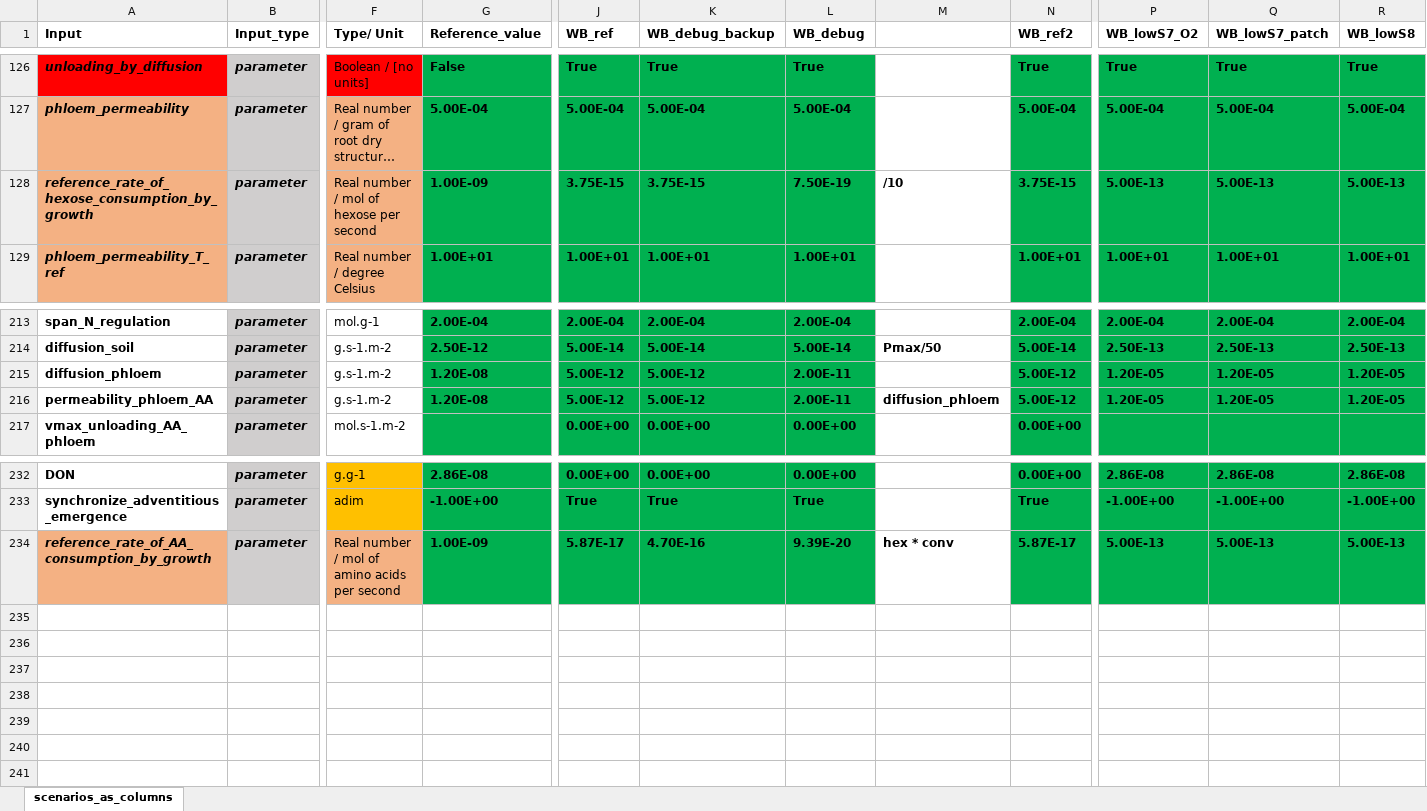
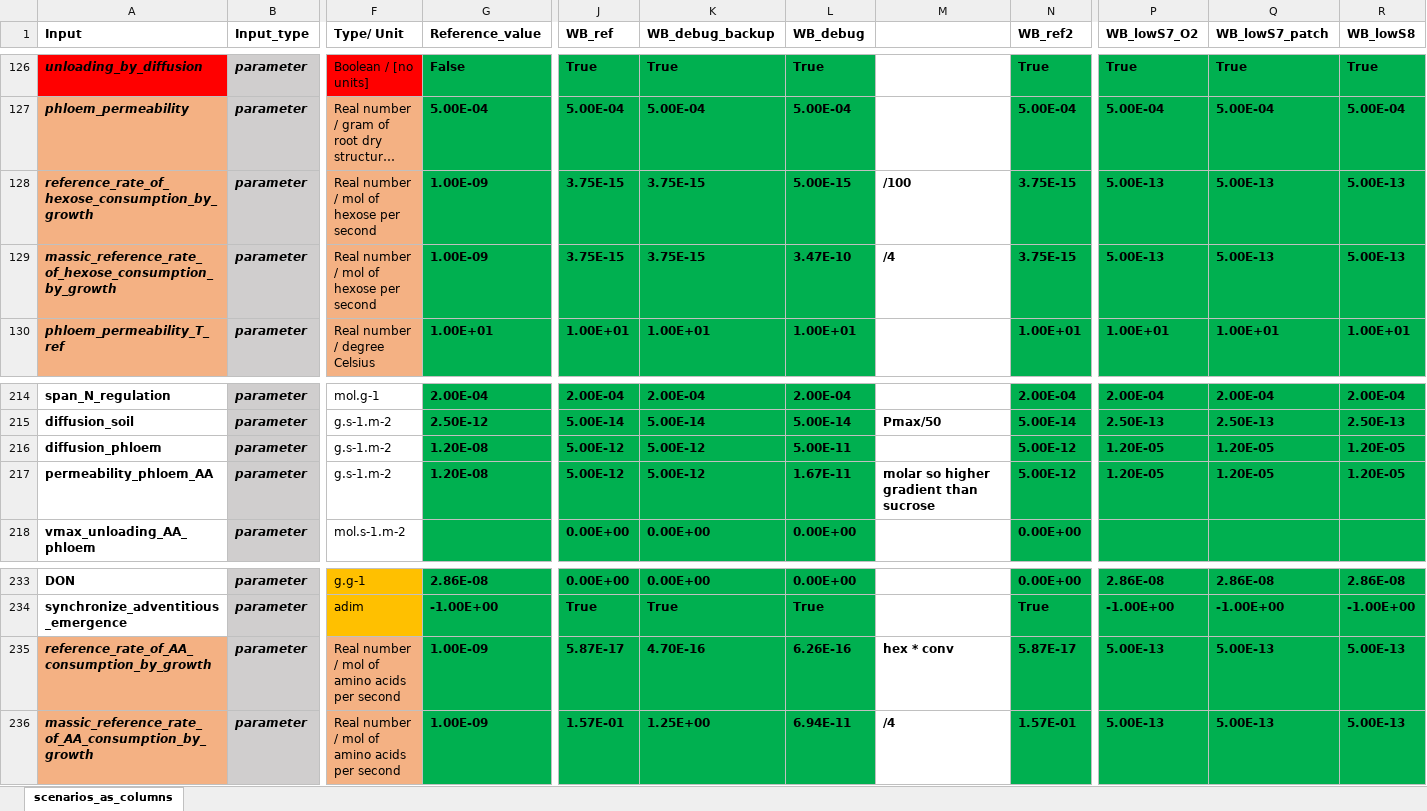
Before and after one commit to GeraultTr/Wheat-BRIDGES, an Excel workbook: simulations/scene/inputs/Scenarios_25-08-05.xlsx, sheet scenarios_as_columns, drawn as a sheet; only a part is shown, gaps mark what is left out; long unchanged cells end in …; values as stored, in another font and other column widths than the file's, no borders; conditional formats not drawn; addresses are those after the commit; rows hold the shown columns only; the diff names each change by its address in the sheet, - before the commit and + after, or states it on an @@ line.

```diff
--- a/simulations/scene/inputs/Scenarios_25-08-05.xlsx (sheet scenarios_as_columns)
+++ b/simulations/scene/inputs/Scenarios_25-08-05.xlsx (sheet scenarios_as_columns)
-L128 (WB_debug): 7.50E-19
+L128 (WB_debug): 5.00E-15
-M128: /10
+M128: /100
+row 129: massic_reference_rate_of_hexose_consumption_by_growth | parameter | Real number / mol of hexose per second | 1.00E-09 | 3.75E-15 | 3.75E-15 | 3.47E-10 | /4 | 3.75E-15 | 5.00E-13 | 5.00E-13 | 5.00E-13
-L216 (WB_debug): 2.00E-11
+L216 (WB_debug): 5.00E-11
-L217 (WB_debug): 2.00E-11
+L217 (WB_debug): 1.67E-11
-M217: diffusion_phloem
+M217: molar so higher gradient than sucrose
-L235 (WB_debug): 9.39E-20
+L235 (WB_debug): 6.26E-16
+row 236: massic_reference_rate_of_AA_consumption_by_growth | parameter | Real number / mol of amino acids per second | 1.00E-09 | 1.57E-01 | 1.25E+00 | 6.94E-11 | /4 | 1.57E-01 | 5.00E-13 | 5.00E-13 | 5.00E-13
```
Also changed, not shown: formulas that keep their value, 2 other files.
